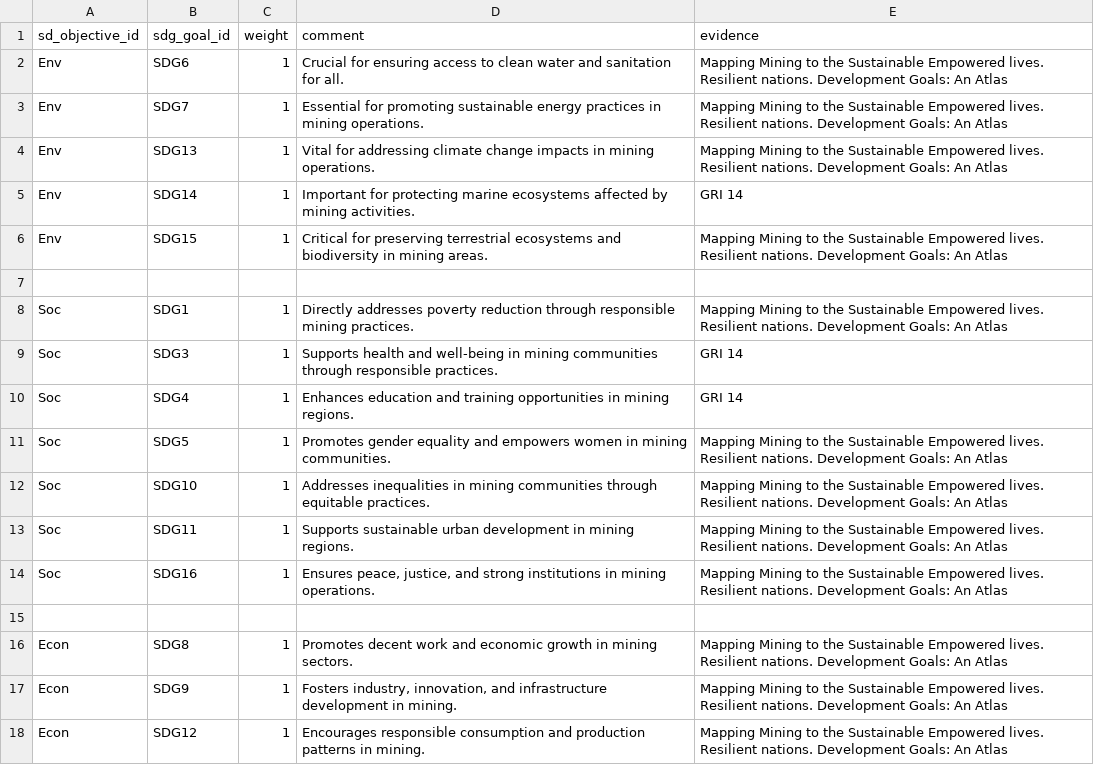
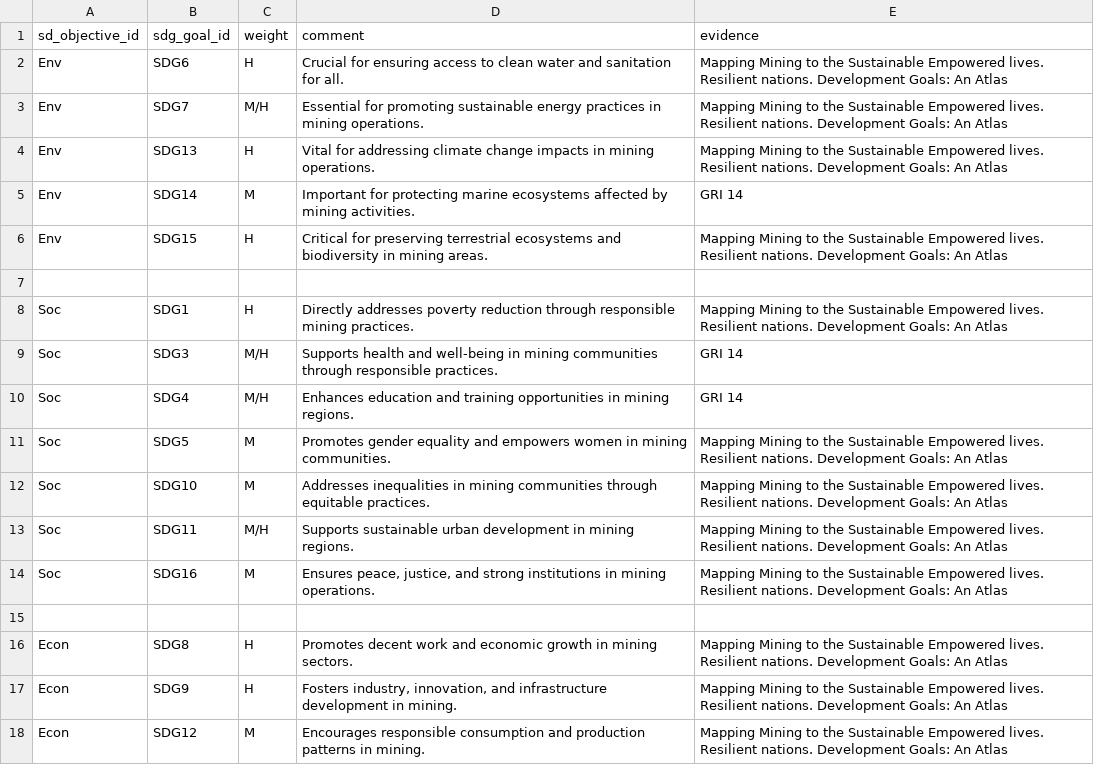
Before and after one commit to GenLI3202/mamoda_web_dashboard, a CSV file: data_raw_in_csv/links_edges/sd_obj_to_sdg.csv, drawn as a sheet.

```diff
--- a/data_raw_in_csv/links_edges/sd_obj_to_sdg.csv
+++ b/data_raw_in_csv/links_edges/sd_obj_to_sdg.csv
@@ -1,18 +1,18 @@
 sd_objective_id,sdg_goal_id,weight,comment,evidence
-Env,SDG6,1,"Crucial for ensuring access to clean water and sanitation for all.","Mapping Mining to the Sustainable Empowered lives. Resilient nations. Development Goals: An Atlas"
-Env,SDG7,1,"Essential for promoting sustainable energy practices in mining operations.","Mapping Mining to the Sustainable Empowered lives. Resilient nations. Development Goals: An Atlas"
-Env,SDG13,1,"Vital for addressing climate change impacts in mining operations.","Mapping Mining to the Sustainable Empowered lives. Resilient nations. Development Goals: An Atlas"
-Env,SDG14,1,"Important for protecting marine ecosystems affected by mining activities.","GRI 14"
-Env,SDG15,1,"Critical for preserving terrestrial ecosystems and biodiversity in mining areas.","Mapping Mining to the Sustainable Empowered lives. Resilient nations. Development Goals: An Atlas"
+Env,SDG6,H,"Crucial for ensuring access to clean water and sanitation for all.","Mapping Mining to the Sustainable Empowered lives. Resilient nations. Development Goals: An Atlas"
+Env,SDG7,M/H,"Essential for promoting sustainable energy practices in mining operations.","Mapping Mining to the Sustainable Empowered lives. Resilient nations. Development Goals: An Atlas"
+Env,SDG13,H,"Vital for addressing climate change impacts in mining operations.","Mapping Mining to the Sustainable Empowered lives. Resilient nations. Development Goals: An Atlas"
+Env,SDG14,M,"Important for protecting marine ecosystems affected by mining activities.","GRI 14"
+Env,SDG15,H,"Critical for preserving terrestrial ecosystems and biodiversity in mining areas.","Mapping Mining to the Sustainable Empowered lives. Resilient nations. Development Goals: An Atlas"
 
-Soc,SDG1,1,"Directly addresses poverty reduction through responsible mining practices.","Mapping Mining to the Sustainable Empowered lives. Resilient nations. Development Goals: An Atlas"
-Soc,SDG3,1,"Supports health and well-being in mining communities through responsible practices.","GRI 14"
-Soc,SDG4,1,"Enhances education and training opportunities in mining regions.","GRI 14"
-Soc,SDG5,1,"Promotes gender equality and empowers women in mining communities.","Mapping Mining to the Sustainable Empowered lives. Resilient nations. Development Goals: An Atlas"
-Soc,SDG10,1,"Addresses inequalities in mining communities through equitable practices.","Mapping Mining to the Sustainable Empowered lives. Resilient nations. Development Goals: An Atlas"
-Soc,SDG11,1,"Supports sustainable urban development in mining regions.","Mapping Mining to  the Sustainable Empowered lives. Resilient nations. Development Goals: An Atlas"
-Soc,SDG16,1,"Ensures peace, justice, and strong institutions in mining operations.","Mapping Mining to the Sustainable Empowered lives. Resilient nations. Development Goals: An Atlas"
+Soc,SDG1,H,"Directly addresses poverty reduction through responsible mining practices.","Mapping Mining to the Sustainable Empowered lives. Resilient nations. Development Goals: An Atlas"
+Soc,SDG3,M/H,"Supports health and well-being in mining communities through responsible practices.","GRI 14"
+Soc,SDG4,M/H,"Enhances education and training opportunities in mining regions.","GRI 14"
+Soc,SDG5,M,"Promotes gender equality and empowers women in mining communities.","Mapping Mining to the Sustainable Empowered lives. Resilient nations. Development Goals: An Atlas"
+Soc,SDG10,M,"Addresses inequalities in mining communities through equitable practices.","Mapping Mining to the Sustainable Empowered lives. Resilient nations. Development Goals: An Atlas"
+Soc,SDG11,M/H,"Supports sustainable urban development in mining regions.","Mapping Mining to  the Sustainable Empowered lives. Resilient nations. Development Goals: An Atlas"
+Soc,SDG16,M,"Ensures peace, justice, and strong institutions in mining operations.","Mapping Mining to the Sustainable Empowered lives. Resilient nations. Development Goals: An Atlas"
 
-Econ,SDG8,1,"Promotes decent work and economic growth in mining sectors.","Mapping Mining to the Sustainable Empowered lives. Resilient nations. Development Goals: An Atlas"
-Econ,SDG9,1,"Fosters industry, innovation, and infrastructure development in mining.","Mapping Mining to the Sustainable Empowered lives. Resilient nations. Development Goals: An Atlas"
-Econ,SDG12,1,"Encourages responsible consumption and production patterns in mining.","Mapping Mining to the Sustainable Empowered lives. Resilient nations. Development Goals: An Atlas"
+Econ,SDG8,H,"Promotes decent work and economic growth in mining sectors.","Mapping Mining to the Sustainable Empowered lives. Resilient nations. Development Goals: An Atlas"
+Econ,SDG9,H,"Fosters industry, innovation, and infrastructure development in mining.","Mapping Mining to the Sustainable Empowered lives. Resilient nations. Development Goals: An Atlas"
+Econ,SDG12,M,"Encourages responsible consumption and production patterns in mining.","Mapping Mining to the Sustainable Empowered lives. Resilient nations. Development Goals: An Atlas"
```
Also changed, not shown: data_raw_in_csv/entities_nodes/practice_action.csv, data_raw_in_csv/links_edges/m_indicator_to_target.csv, 12 other files.
